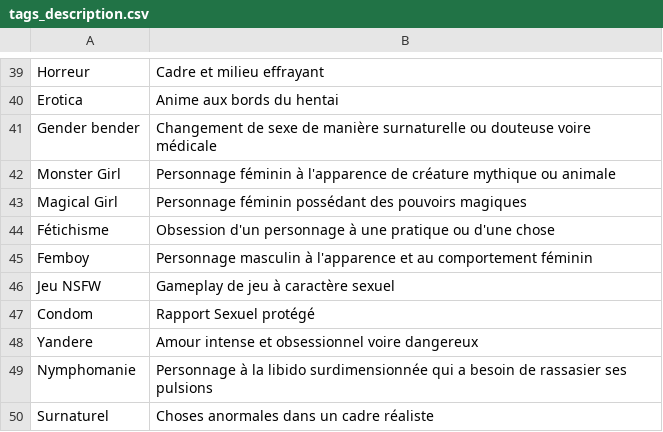
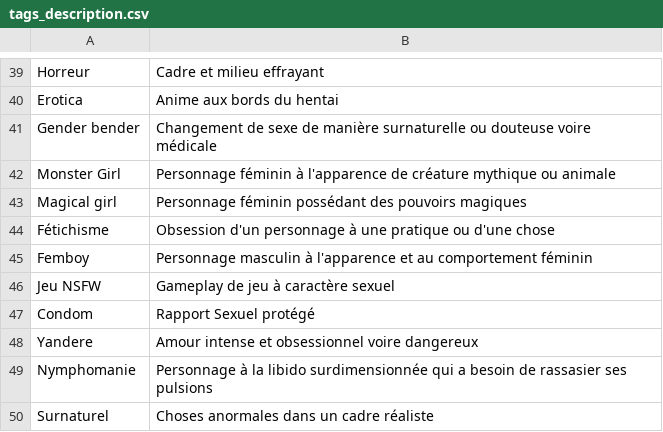
Before and after one commit to le-malicieux/le-malicieux.github.io, a CSV file: tags_description.csv, drawn as a sheet; only a part is shown, gaps mark what is left out.

```diff
--- a/tags_description.csv
+++ b/tags_description.csv
@@ -42,3 +42,3 @@ Gender bender;Changement de sexe de manière surnaturelle ou douteuse voire méd
 Monster Girl ;Personnage féminin à l'apparence de créature mythique ou animale
-Magical Girl;Personnage féminin possédant des pouvoirs magiques
+Magical girl;Personnage féminin possédant des pouvoirs magiques
 Fétichisme;Obsession d'un personnage à une pratique ou d'une chose
```
Also changed, not shown: animes.csv.
